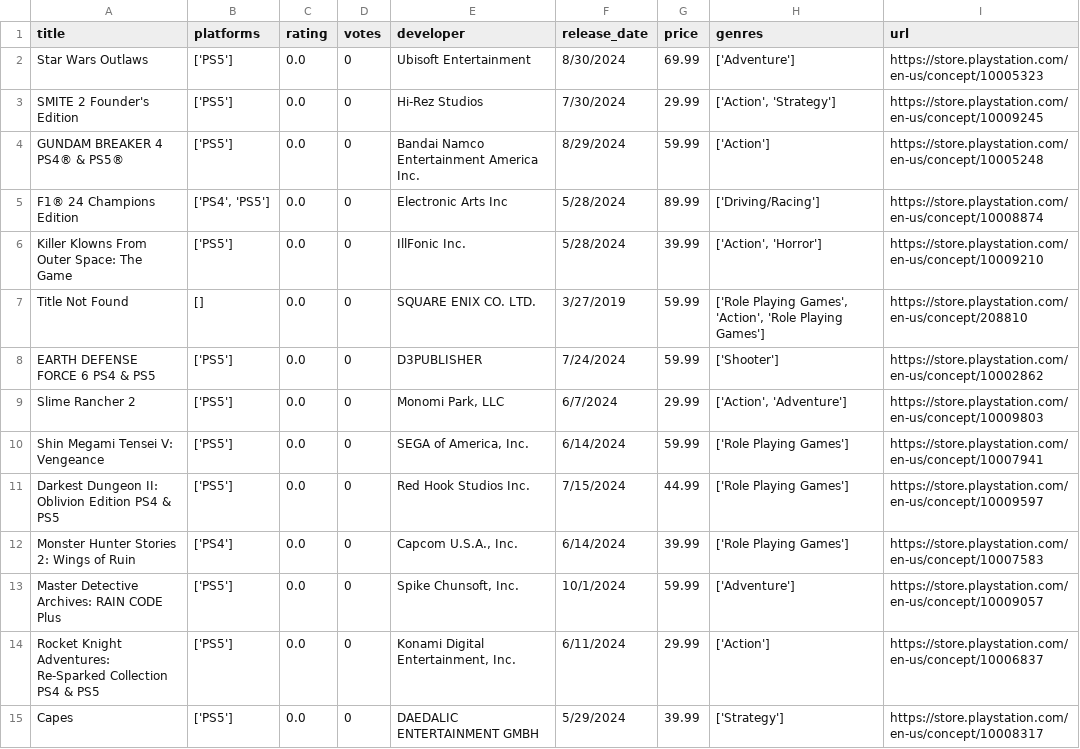
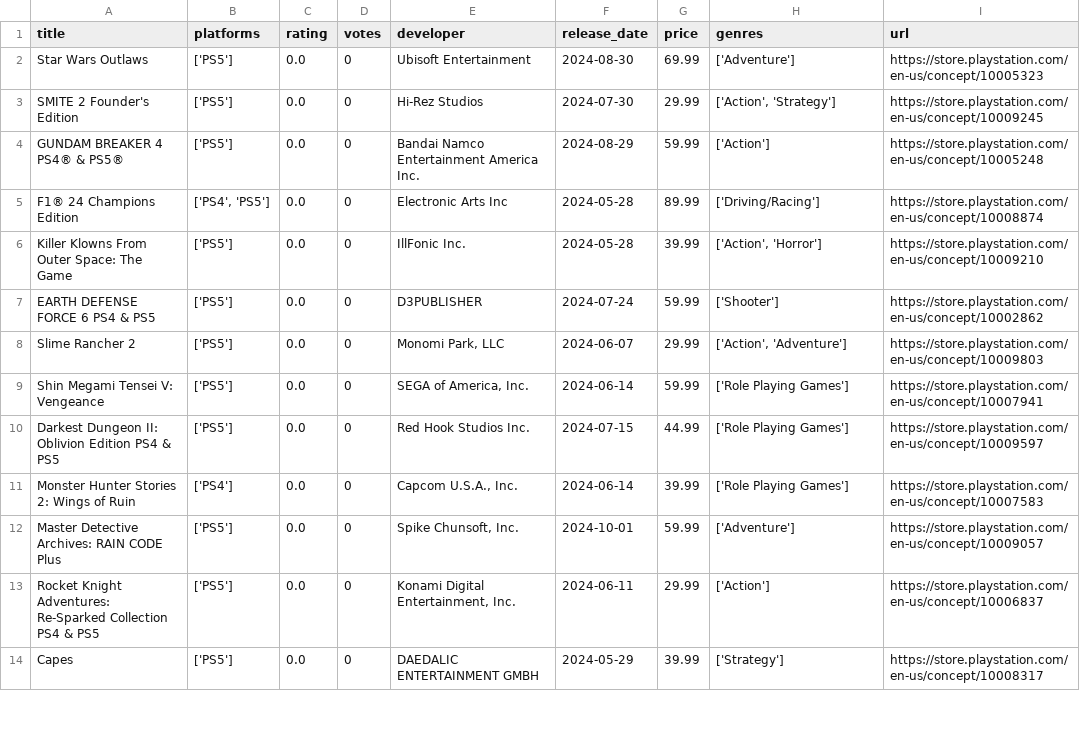
Before and after one commit to Ivan07070707/Andan_project, a CSV file: future_games.csv, drawn as a sheet; only a part is shown; the diff covers the shown part only.

```diff
--- a/future_games.csv
+++ b/future_games.csv
@@ -1,15 +1,14 @@
 title,platforms,rating,votes,developer,release_date,price,genres,url
-Star Wars Outlaws,['PS5'],0.0,0,Ubisoft Entertainment,8/30/2024,69.99,['Adventure'],https://store.playstation.com/en-us/concept/10005323
-SMITE 2 Founder's Edition,['PS5'],0.0,0,Hi-Rez Studios,7/30/2024,29.99,"['Action', 'Strategy']",https://store.playstation.com/en-us/concept/10009245
-GUNDAM BREAKER 4 PS4® & PS5®,['PS5'],0.0,0,Bandai Namco Entertainment America Inc.,8/29/2024,59.99,['Action'],https://store.playstation.com/en-us/concept/10005248
-F1® 24 Champions Edition,"['PS4', 'PS5']",0.0,0,Electronic Arts Inc,5/28/2024,89.99,['Driving/Racing'],https://store.playstation.com/en-us/concept/10008874
-Killer Klowns From Outer Space: The Game,['PS5'],0.0,0,IllFonic Inc.,5/28/2024,39.99,"['Action', 'Horror']",https://store.playstation.com/en-us/concept/10009210
-Title Not Found,[],0.0,0,SQUARE ENIX CO. LTD.,3/27/2019,59.99,"['Role Playing Games', 'Action', 'Role Playing Games']",https://store.playstation.com/en-us/concept/208810
-EARTH DEFENSE FORCE 6 PS4 & PS5,['PS5'],0.0,0,D3PUBLISHER,7/24/2024,59.99,['Shooter'],https://store.playstation.com/en-us/concept/10002862
-Slime Rancher 2,['PS5'],0.0,0,"Monomi Park, LLC",6/7/2024,29.99,"['Action', 'Adventure']",https://store.playstation.com/en-us/concept/10009803
-Shin Megami Tensei V: Vengeance,['PS5'],0.0,0,"SEGA of America, Inc.",6/14/2024,59.99,['Role Playing Games'],https://store.playstation.com/en-us/concept/10007941
-Darkest Dungeon II: Oblivion Edition PS4 & PS5,['PS5'],0.0,0,Red Hook Studios Inc.,7/15/2024,44.99,['Role Playing Games'],https://store.playstation.com/en-us/concept/10009597
-Monster Hunter Stories 2: Wings of Ruin,['PS4'],0.0,0,"Capcom U.S.A., Inc.",6/14/2024,39.99,['Role Playing Games'],https://store.playstation.com/en-us/concept/10007583
-Master Detective Archives: RAIN CODE Plus,['PS5'],0.0,0,"Spike Chunsoft, Inc.",10/1/2024,59.99,['Adventure'],https://store.playstation.com/en-us/concept/10009057
-Rocket Knight Adventures: Re-Sparked Collection PS4 & PS5,['PS5'],0.0,0,"Konami Digital Entertainment, Inc.",6/11/2024,29.99,['Action'],https://store.playstation.com/en-us/concept/10006837
-Capes,['PS5'],0.0,0,DAEDALIC ENTERTAINMENT GMBH,5/29/2024,39.99,['Strategy'],https://store.playstation.com/en-us/concept/10008317
+Star Wars Outlaws,['PS5'],0.0,0,Ubisoft Entertainment,2024-08-30,69.99,['Adventure'],https://store.playstation.com/en-us/concept/10005323
+SMITE 2 Founder's Edition,['PS5'],0.0,0,Hi-Rez Studios,2024-07-30,29.99,"['Action', 'Strategy']",https://store.playstation.com/en-us/concept/10009245
+GUNDAM BREAKER 4 PS4® & PS5®,['PS5'],0.0,0,Bandai Namco Entertainment America Inc.,2024-08-29,59.99,['Action'],https://store.playstation.com/en-us/concept/10005248
+F1® 24 Champions Edition,"['PS4', 'PS5']",0.0,0,Electronic Arts Inc,2024-05-28,89.99,['Driving/Racing'],https://store.playstation.com/en-us/concept/10008874
+Killer Klowns From Outer Space: The Game,['PS5'],0.0,0,IllFonic Inc.,2024-05-28,39.99,"['Action', 'Horror']",https://store.playstation.com/en-us/concept/10009210
+EARTH DEFENSE FORCE 6 PS4 & PS5,['PS5'],0.0,0,D3PUBLISHER,2024-07-24,59.99,['Shooter'],https://store.playstation.com/en-us/concept/10002862
+Slime Rancher 2,['PS5'],0.0,0,"Monomi Park, LLC",2024-06-07,29.99,"['Action', 'Adventure']",https://store.playstation.com/en-us/concept/10009803
+Shin Megami Tensei V: Vengeance,['PS5'],0.0,0,"SEGA of America, Inc.",2024-06-14,59.99,['Role Playing Games'],https://store.playstation.com/en-us/concept/10007941
+Darkest Dungeon II: Oblivion Edition PS4 & PS5,['PS5'],0.0,0,Red Hook Studios Inc.,2024-07-15,44.99,['Role Playing Games'],https://store.playstation.com/en-us/concept/10009597
+Monster Hunter Stories 2: Wings of Ruin,['PS4'],0.0,0,"Capcom U.S.A., Inc.",2024-06-14,39.99,['Role Playing Games'],https://store.playstation.com/en-us/concept/10007583
+Master Detective Archives: RAIN CODE Plus,['PS5'],0.0,0,"Spike Chunsoft, Inc.",2024-10-01,59.99,['Adventure'],https://store.playstation.com/en-us/concept/10009057
+Rocket Knight Adventures: Re-Sparked Collection PS4 & PS5,['PS5'],0.0,0,"Konami Digital Entertainment, Inc.",2024-06-11,29.99,['Action'],https://store.playstation.com/en-us/concept/10006837
+Capes,['PS5'],0.0,0,DAEDALIC ENTERTAINMENT GMBH,2024-05-29,39.99,['Strategy'],https://store.playstation.com/en-us/concept/10008317
```
Also changed, not shown: 5 removed rows and 11 edited cells elsewhere in this file, 4 other files.
